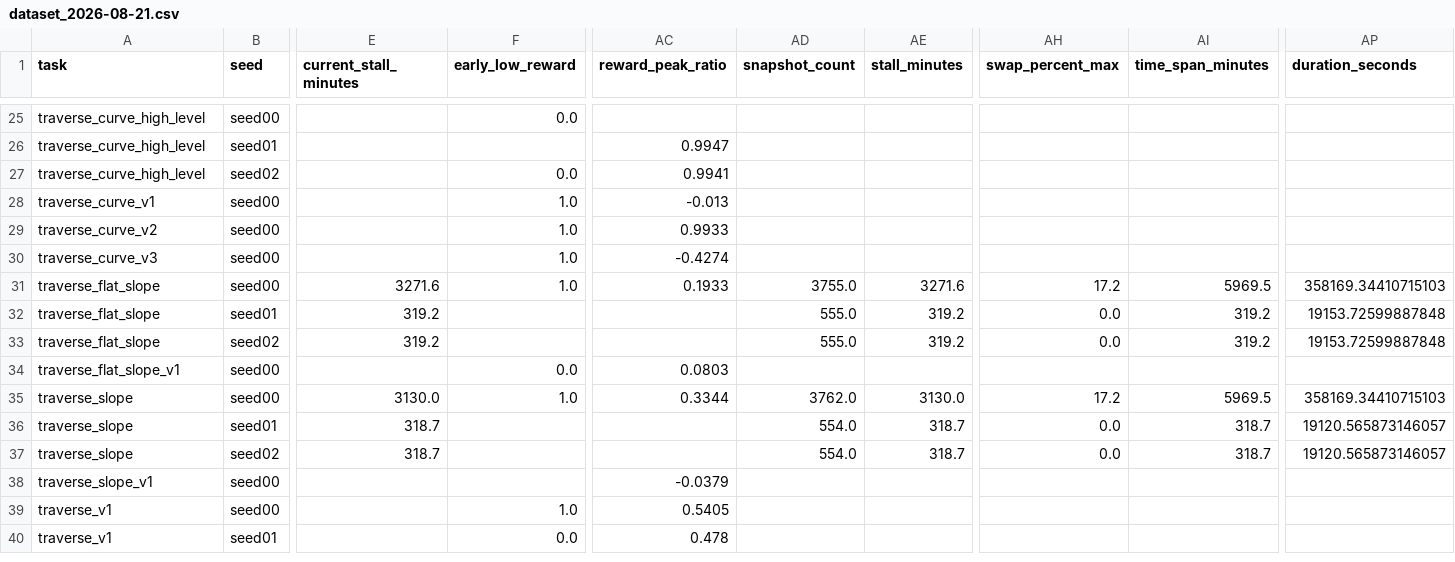
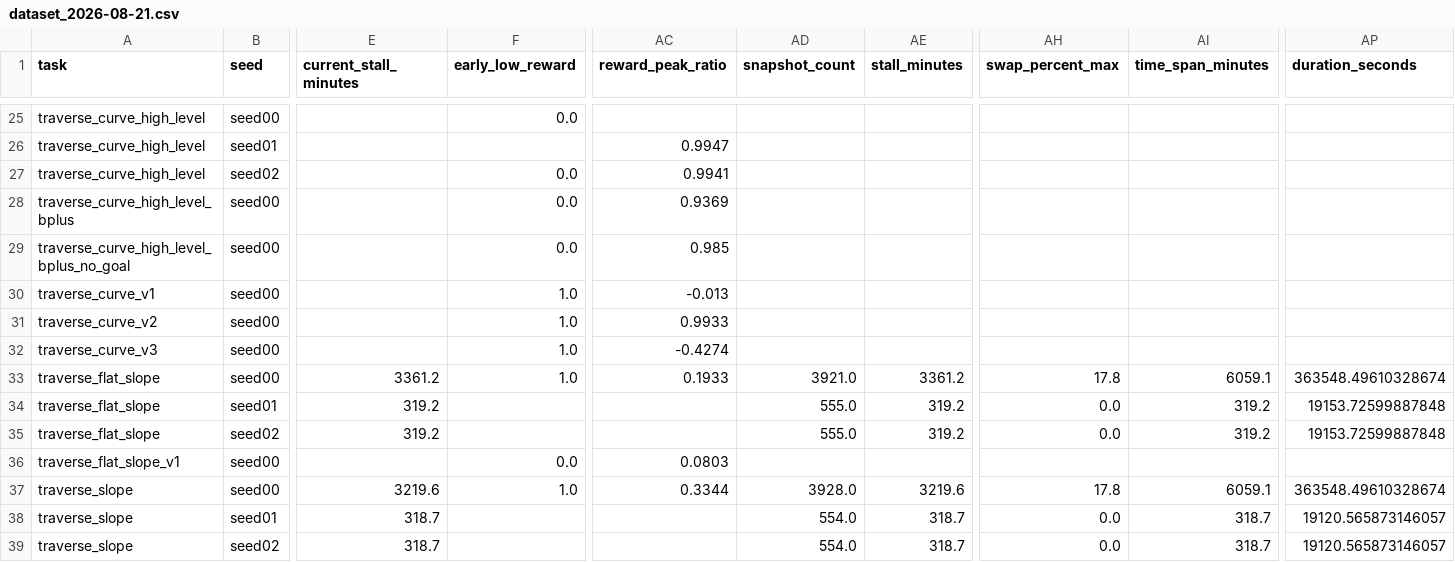
Before and after one commit to Anhao1314/go2_lianghua, a CSV file: data/modeling/dataset_2026-08-21.csv, drawn as a sheet; only a part is shown, gaps mark what is left out; the shorter side is filled out with more unchanged rows; addresses are those after the commit; rows hold the shown columns only; the diff covers the shown part only; the diff names each change by its address in the sheet, - before the commit and + after, or states it on an @@ line.

```diff
--- a/data/modeling/dataset_2026-08-21.csv
+++ b/data/modeling/dataset_2026-08-21.csv
+row 28: traverse_curve_high_level_bplus | seed00 |  | 0.0 | 0.9369
+row 29: traverse_curve_high_level_bplus_no_goal | seed00 |  | 0.0 | 0.985
-E33 (current_stall_minutes): 3271.6
+E33 (current_stall_minutes): 3361.2
-AD33 (snapshot_count): 3755.0
+AD33 (snapshot_count): 3921.0
-AE33 (stall_minutes): 3271.6
+AE33 (stall_minutes): 3361.2
-AH33 (swap_percent_max): 17.2
+AH33 (swap_percent_max): 17.8
-AI33 (time_span_minutes): 5969.5
+AI33 (time_span_minutes): 6059.1
-AP33 (duration_seconds): 358169.34410715103
+AP33 (duration_seconds): 363548.49610328674
-E37 (current_stall_minutes): 3130.0
+E37 (current_stall_minutes): 3219.6
-AD37 (snapshot_count): 3762.0
+AD37 (snapshot_count): 3928.0
-AE37 (stall_minutes): 3130.0
+AE37 (stall_minutes): 3219.6
-AH37 (swap_percent_max): 17.2
+AH37 (swap_percent_max): 17.8
-AI37 (time_span_minutes): 5969.5
+AI37 (time_span_minutes): 6059.1
-AP37 (duration_seconds): 358169.34410715103
+AP37 (duration_seconds): 363548.49610328674
```
Also changed, not shown: 32 edited cells elsewhere in this file, data/datasets/labels.csv, data/modeling/anomaly_archive_2026-08-21.csv, 11 other files.
